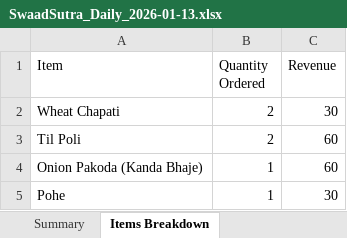
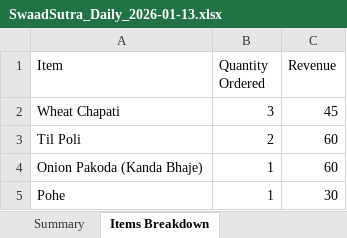
Before and after one commit to poojadwarkunde/swaad-sutra, an Excel workbook: reports/SwaadSutra_Daily_2026-01-13.xlsx, sheet Items Breakdown, drawn as a sheet; values as stored, in another font and other column widths than the file's, no borders; the diff names each change by its address in the sheet, - before the commit and + after, or states it on an @@ line.

```diff
--- a/reports/SwaadSutra_Daily_2026-01-13.xlsx (sheet Items Breakdown)
+++ b/reports/SwaadSutra_Daily_2026-01-13.xlsx (sheet Items Breakdown)
-B2 (Quantity Ordered): 2
+B2 (Quantity Ordered): 3
-C2 (Revenue): 30
+C2 (Revenue): 45
```
Also changed, not shown: sheet Daily Orders, sheet Summary.
